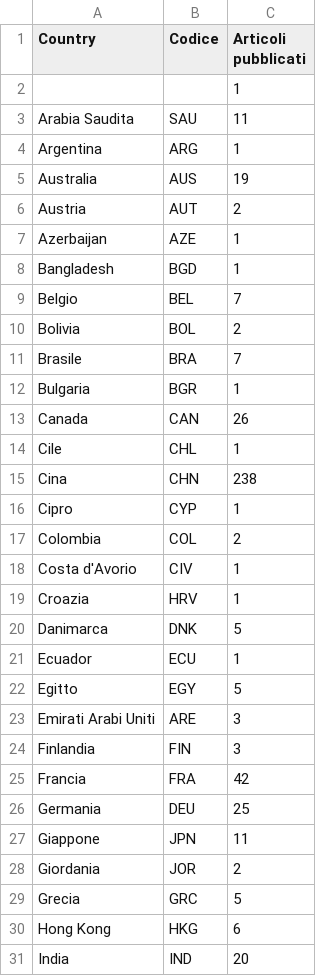
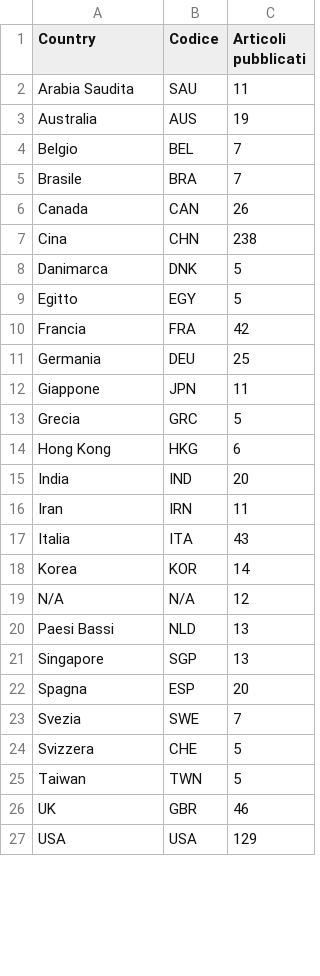
Before and after one commit to sergiocima/Pubblicazioni-SARS-Cov-2, a CSV file: pubblicazioni_all-sars_paese.csv, drawn as a sheet; only a part is shown; the shorter side is filled out with more unchanged rows; removed rows and columns are numbered as before the commit, all else as after; the diff covers the shown part only; the diff names each change by its address in the sheet, - before the commit and + after, or states it on an @@ line.

Commit message:
Update pubblicazioni_all-sars_paese.csv

```diff
--- a/pubblicazioni_all-sars_paese.csv
+++ b/pubblicazioni_all-sars_paese.csv
-row 2:  |  | 1
-row 4: Argentina | ARG | 1
-row 6: Austria | AUT | 2
-row 7: Azerbaijan | AZE | 1
-row 8: Bangladesh | BGD | 1
-row 10: Bolivia | BOL | 2
-row 12: Bulgaria | BGR | 1
-row 14: Cile | CHL | 1
-row 16: Cipro | CYP | 1
-row 17: Colombia | COL | 2
-row 18: Costa d'Avorio | CIV | 1
-row 19: Croazia | HRV | 1
-row 21: Ecuador | ECU | 1
-row 23: Emirati Arabi Uniti | ARE | 3
-row 24: Finlandia | FIN | 3
-row 28: Giordania | JOR | 2
```
Also changed, not shown: 1 added row and 25 removed rows elsewhere in this file.
